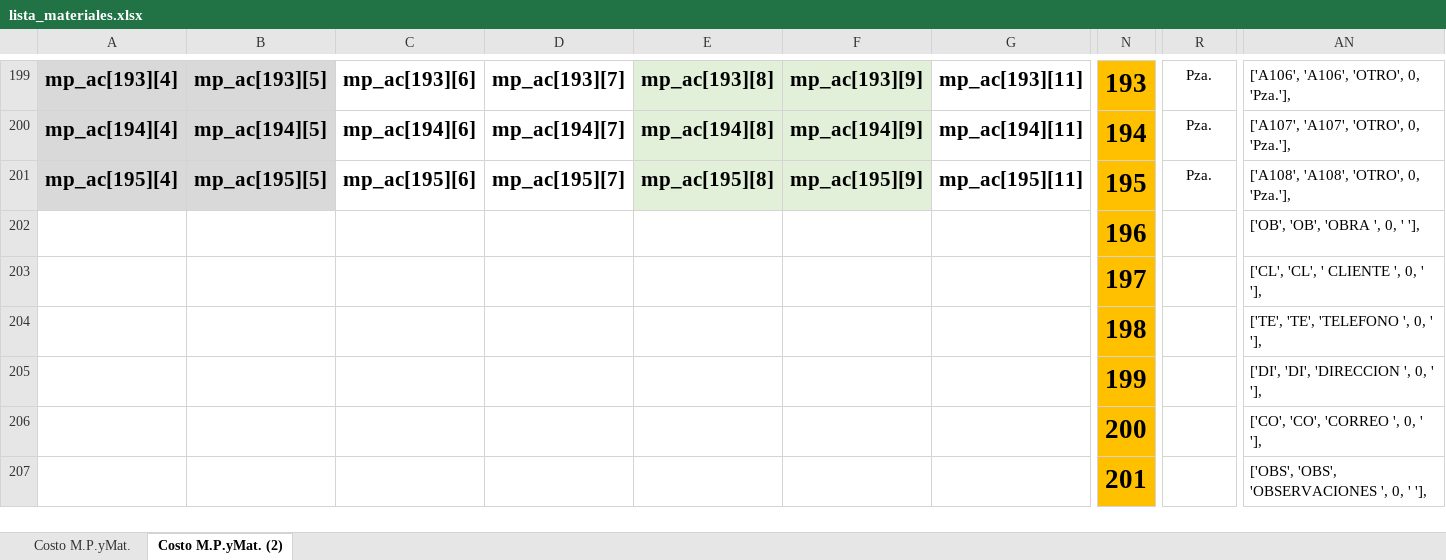
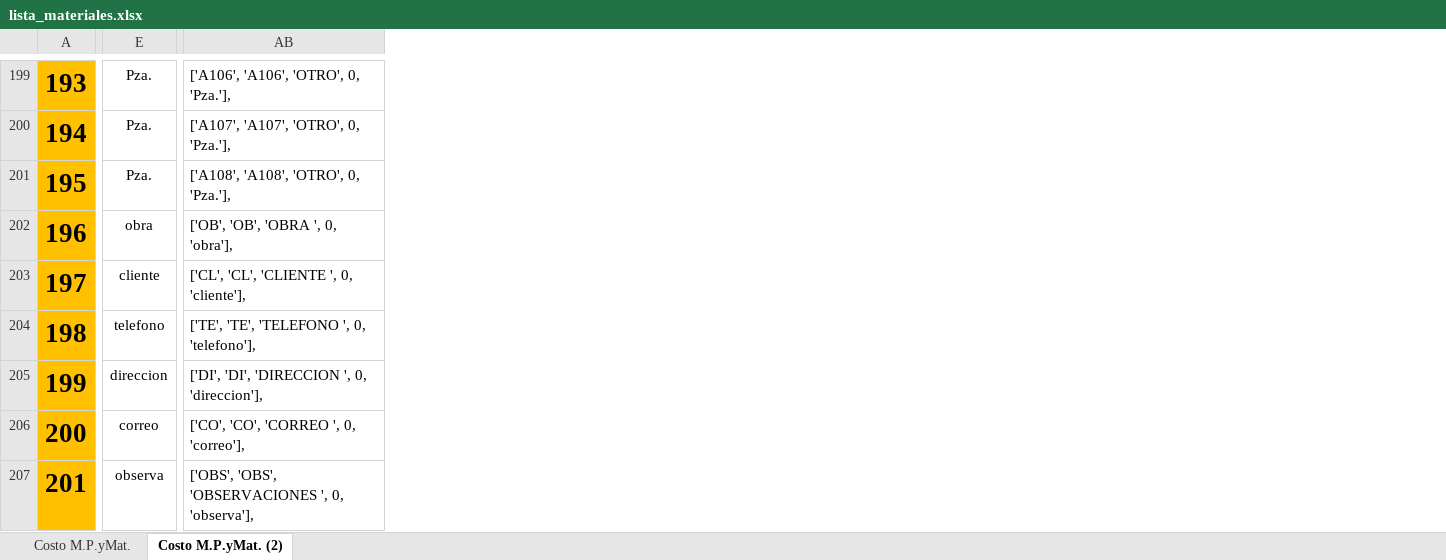
Before and after one commit to Rafita0912/RepoRafita03, an Excel workbook: TRABAJOS-PYTHON/COTIZA_ALU_TEM/lista_materiales.xlsx, sheet Costo M.P.yMat. (2), drawn as a sheet; only a part is shown, gaps mark what is left out; values as stored, in another font and other column widths than the file's, no borders; charts and pictures not drawn; removed rows and columns are numbered as before the commit, all else as after; the diff covers the shown part only; the diff names each change by its address in the sheet, - before the commit and + after, or states it on an @@ line.

```diff
--- a/TRABAJOS-PYTHON/COTIZA_ALU_TEM/lista_materiales.xlsx (sheet Costo M.P.yMat. (2))
+++ b/TRABAJOS-PYTHON/COTIZA_ALU_TEM/lista_materiales.xlsx (sheet Costo M.P.yMat. (2))
-column A, rows 199-201: mp_ac[193][4] | mp_ac[194][4] | mp_ac[195][4]
-column B, rows 199-201: mp_ac[193][5] | mp_ac[194][5] | mp_ac[195][5]
-column C, rows 199-201: mp_ac[193][6] | mp_ac[194][6] | mp_ac[195][6]
-column D, rows 199-201: mp_ac[193][7] | mp_ac[194][7] | mp_ac[195][7]
-column E, rows 199-201: mp_ac[193][8] | mp_ac[194][8] | mp_ac[195][8]
-column F, rows 199-201: mp_ac[193][9] | mp_ac[194][9] | mp_ac[195][9]
-column G, rows 199-201: mp_ac[193][11] | mp_ac[194][11] | mp_ac[195][11]
-E202: (empty)
+E202: obra
-AB202: ['OB', 'OB', 'OBRA ', 0, ' '],
+AB202: ['OB', 'OB', 'OBRA ', 0, 'obra'],
-E203: (empty)
+E203: cliente
-AB203: ['CL', 'CL', ' CLIENTE ', 0, ' '],
+AB203: ['CL', 'CL', 'CLIENTE ', 0, 'cliente'],
-E204: (empty)
+E204: telefono
-AB204: ['TE', 'TE', 'TELEFONO ', 0, ' '],
+AB204: ['TE', 'TE', 'TELEFONO ', 0, 'telefono'],
-E205: (empty)
+E205: direccion
-AB205: ['DI', 'DI', 'DIRECCION ', 0, ' '],
+AB205: ['DI', 'DI', 'DIRECCION ', 0, 'direccion'],
-E206: (empty)
+E206: correo
-AB206: ['CO', 'CO', 'CORREO ', 0, ' '],
+AB206: ['CO', 'CO', 'CORREO ', 0, 'correo'],
-E207: (empty)
+E207: observa
-AB207: ['OBS', 'OBS', 'OBSERVACIONES ', 0, ' '],
+AB207: ['OBS', 'OBS', 'OBSERVACIONES ', 0, 'observa'],
```
Also changed, not shown: 34 removed rows, 3 added columns, 8 removed columns, 81 edited cells and cell formats elsewhere in this sheet, formulas that keep their value, charts or pictures, 4 other files.
